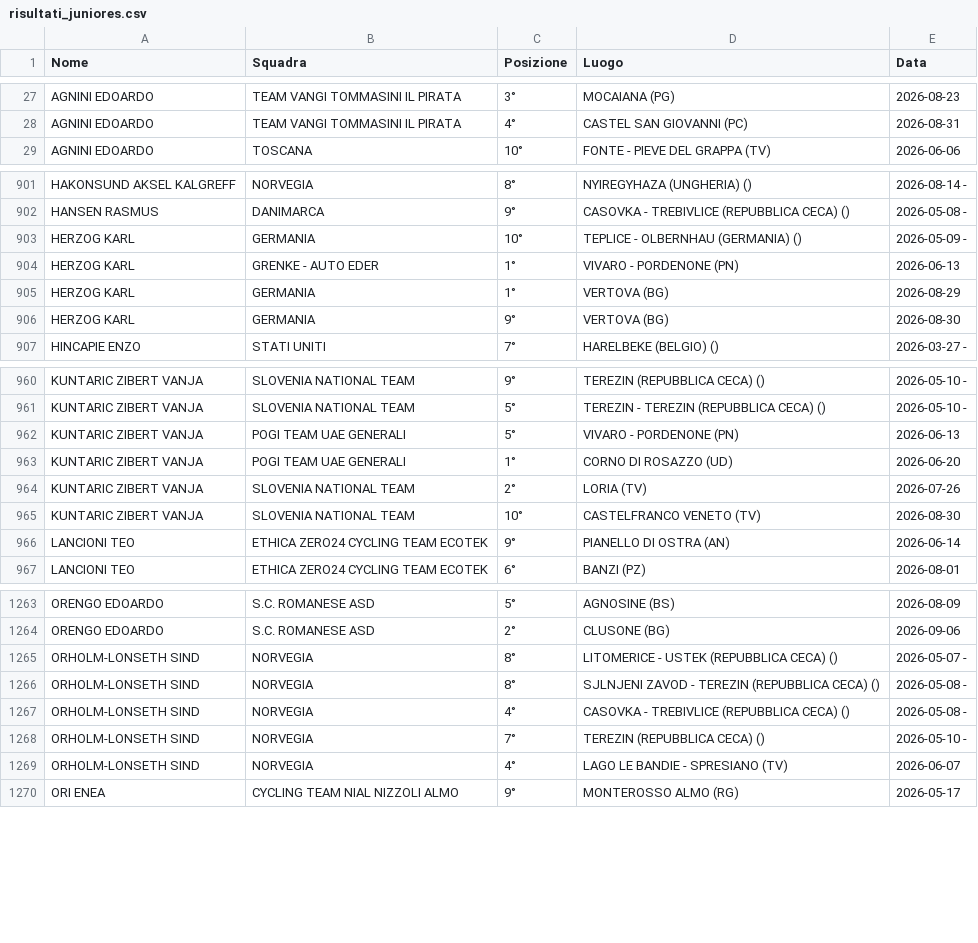
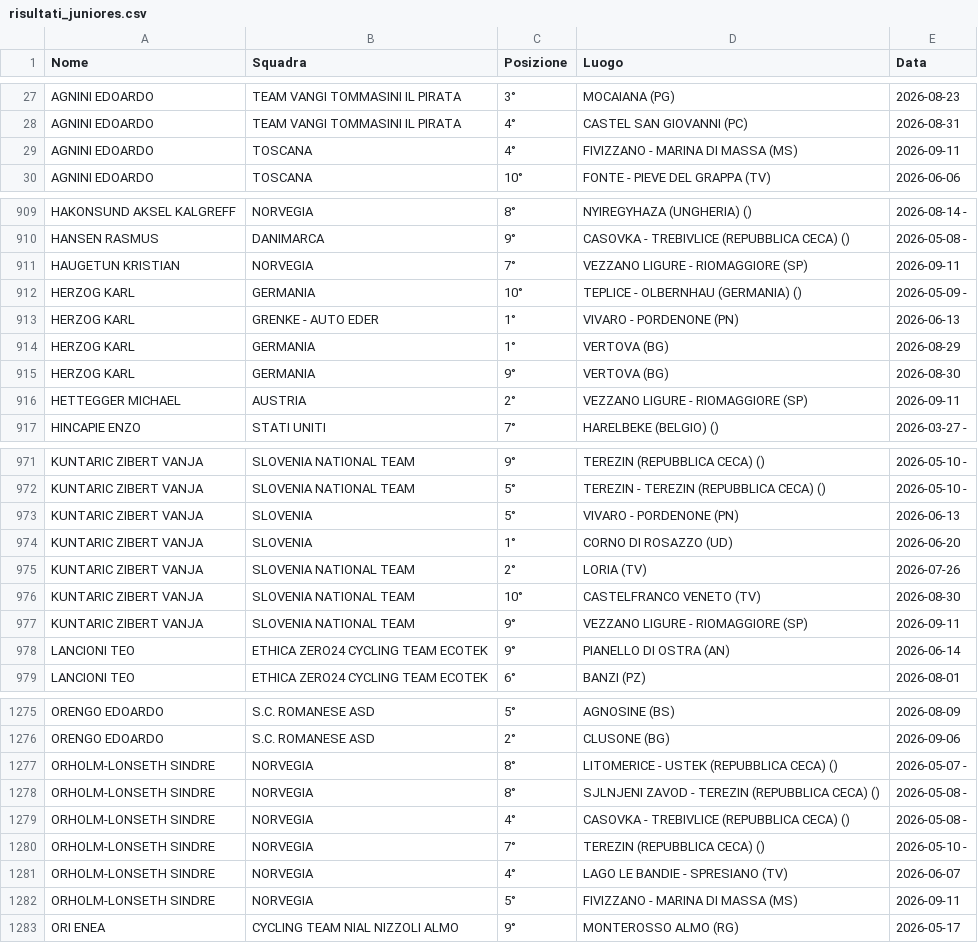
Before and after one commit to tommivincenzi-lab/fci-data-scraper, a CSV file: risultati_juniores.csv, drawn as a sheet; only a part is shown, gaps mark what is left out; the diff covers the shown part only.

```diff
--- a/risultati_juniores.csv
+++ b/risultati_juniores.csv
@@ -28,2 +28,3 @@ AGNINI  EDOARDO,TEAM VANGI TOMMASINI IL PIRATA,3°,MOCAIANA (PG),2026-08-23
 AGNINI  EDOARDO,TEAM VANGI TOMMASINI IL PIRATA,4°,CASTEL SAN GIOVANNI (PC),2026-08-31
+AGNINI  EDOARDO,TOSCANA,4°,FIVIZZANO - MARINA DI MASSA  (MS),2026-09-11
 AGNINI EDOARDO,TOSCANA,10°,FONTE - PIEVE DEL GRAPPA  (TV),2026-06-06
@@ -902,2 +910,3 @@ HAKONSUND  AKSEL KALGREFF,NORVEGIA,8°,NYIREGYHAZA (UNGHERIA) (),2026-08-14 -
 HANSEN RASMUS,DANIMARCA,9°,CASOVKA - TREBIVLICE (REPUBBLICA CECA)  (),2026-05-08 -
+HAUGETUN  KRISTIAN,NORVEGIA,7°,VEZZANO LIGURE - RIOMAGGIORE  (SP),2026-09-11
 HERZOG  KARL,GERMANIA,10°,TEPLICE - OLBERNHAU (GERMANIA)  (),2026-05-09 -
@@ -906,2 +915,3 @@ HERZOG  KARL,GERMANIA,1°,VERTOVA (BG),2026-08-29
 HERZOG  KARL,GERMANIA,9°,VERTOVA (BG),2026-08-30
+HETTEGGER MICHAEL,AUSTRIA,2°,VEZZANO LIGURE - RIOMAGGIORE  (SP),2026-09-11
 HINCAPIE ENZO,STATI UNITI,7°,HARELBEKE (BELGIO)  (),2026-03-27 -
@@ -961,6 +972,7 @@ KUNTARIC  ZIBERT VANJA,SLOVENIA NATIONAL TEAM,9°,TEREZIN (REPUBBLICA CECA)  (),
 KUNTARIC  ZIBERT VANJA,SLOVENIA NATIONAL TEAM,5°,TEREZIN - TEREZIN (REPUBBLICA CECA)  (),2026-05-10 -
-KUNTARIC  ZIBERT VANJA,POGI TEAM UAE GENERALI,5°,VIVARO - PORDENONE (PN),2026-06-13
-KUNTARIC  ZIBERT VANJA,POGI TEAM UAE GENERALI,1°,CORNO DI ROSAZZO (UD),2026-06-20
+KUNTARIC  ZIBERT VANJA,SLOVENIA,5°,VIVARO - PORDENONE (PN),2026-06-13
+KUNTARIC  ZIBERT VANJA,SLOVENIA,1°,CORNO DI ROSAZZO (UD),2026-06-20
 KUNTARIC  ZIBERT VANJA,SLOVENIA NATIONAL TEAM,2°,LORIA (TV),2026-07-26
 KUNTARIC  ZIBERT VANJA,SLOVENIA NATIONAL TEAM,10°,CASTELFRANCO VENETO (TV),2026-08-30
+KUNTARIC  ZIBERT VANJA,SLOVENIA NATIONAL TEAM,9°,VEZZANO LIGURE - RIOMAGGIORE  (SP),2026-09-11
 LANCIONI TEO,ETHICA ZERO24 CYCLING TEAM ECOTEK,9°,PIANELLO DI OSTRA (AN),2026-06-14
@@ -1264,7 +1276,8 @@ ORENGO EDOARDO,S.C. ROMANESE ASD,5°,AGNOSINE (BS),2026-08-09
 ORENGO EDOARDO,S.C. ROMANESE ASD,2°,CLUSONE  (BG),2026-09-06
-ORHOLM-LONSETH  SIND,NORVEGIA,8°,LITOMERICE - USTEK (REPUBBLICA CECA)  (),2026-05-07 -
-ORHOLM-LONSETH  SIND,NORVEGIA,8°,SJLNJENI ZAVOD - TEREZIN (REPUBBLICA CECA) (),2026-05-08 -
-ORHOLM-LONSETH  SIND,NORVEGIA,4°,CASOVKA - TREBIVLICE (REPUBBLICA CECA)  (),2026-05-08 -
-ORHOLM-LONSETH  SIND,NORVEGIA,7°,TEREZIN (REPUBBLICA CECA)  (),2026-05-10 -
-ORHOLM-LONSETH  SIND,NORVEGIA,4°,LAGO LE BANDIE - SPRESIANO (TV),2026-06-07
+ORHOLM-LONSETH  SINDRE,NORVEGIA,8°,LITOMERICE - USTEK (REPUBBLICA CECA)  (),2026-05-07 -
+ORHOLM-LONSETH  SINDRE,NORVEGIA,8°,SJLNJENI ZAVOD - TEREZIN (REPUBBLICA CECA) (),2026-05-08 -
+ORHOLM-LONSETH  SINDRE,NORVEGIA,4°,CASOVKA - TREBIVLICE (REPUBBLICA CECA)  (),2026-05-08 -
+ORHOLM-LONSETH  SINDRE,NORVEGIA,7°,TEREZIN (REPUBBLICA CECA)  (),2026-05-10 -
+ORHOLM-LONSETH  SINDRE,NORVEGIA,4°,LAGO LE BANDIE - SPRESIANO (TV),2026-06-07
+ORHOLM-LONSETH  SINDRE,NORVEGIA,5°,FIVIZZANO - MARINA DI MASSA  (MS),2026-09-11
 ORI ENEA,CYCLING TEAM NIAL NIZZOLI ALMO,9°,MONTEROSSO ALMO (RG),2026-05-17
```
Also changed, not shown: 15 added rows and 1 edited cell elsewhere in this file.
